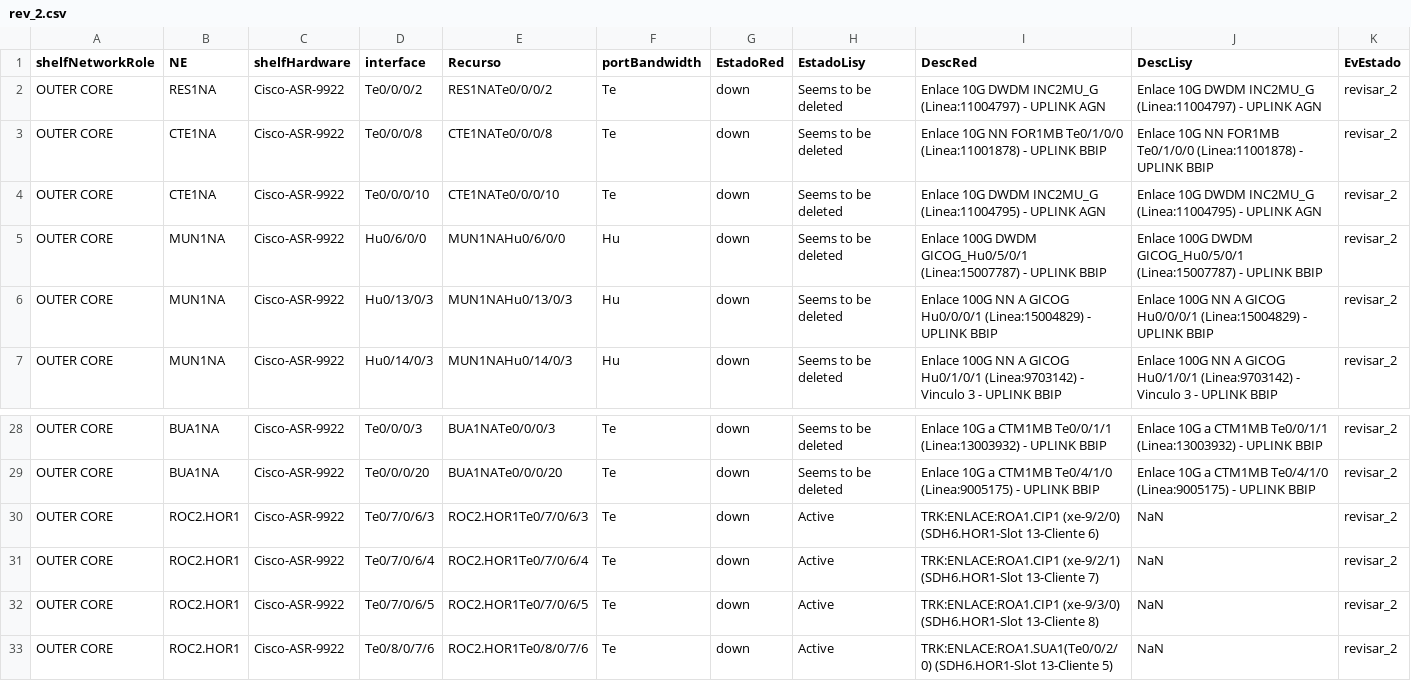
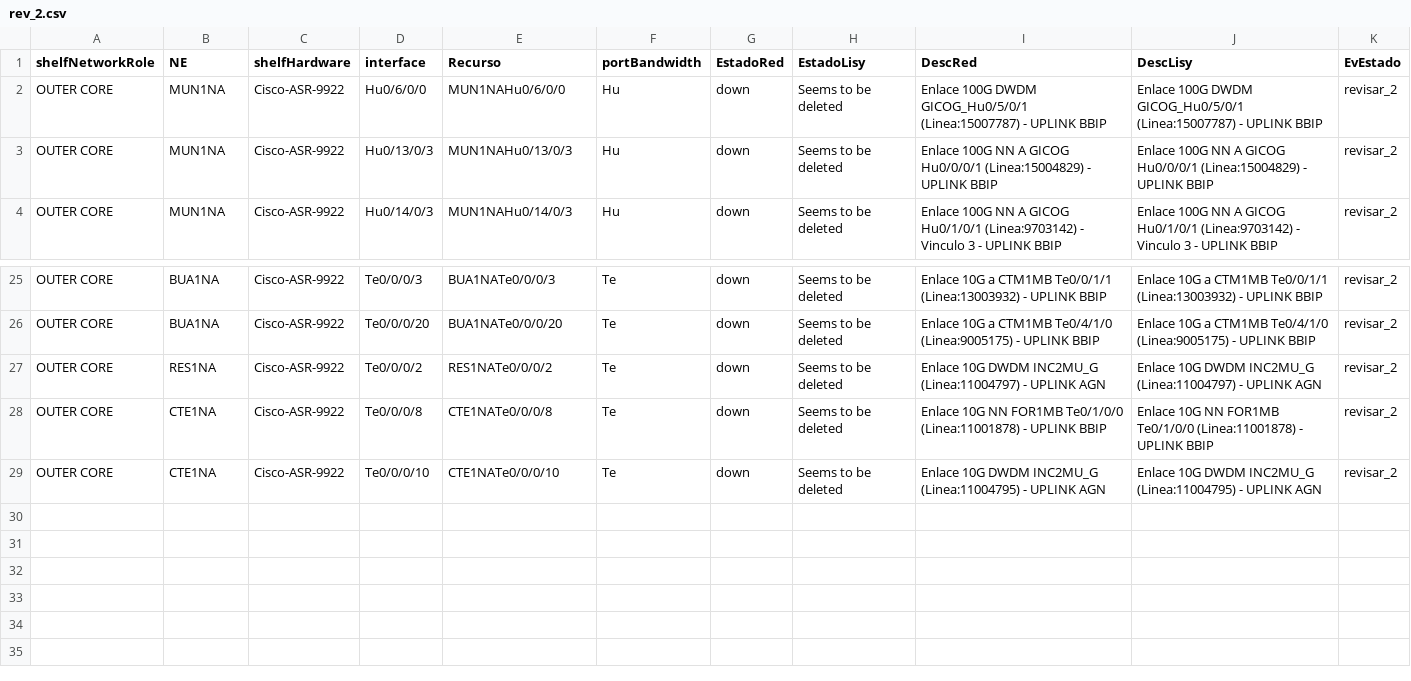
Before and after one commit to aconture/compliance-inner-outer, a CSV file: airflow/reports/auxiliar/rev_2.csv, drawn as a sheet; only a part is shown, gaps mark what is left out.

```diff
--- a/airflow/reports/auxiliar/rev_2.csv
+++ b/airflow/reports/auxiliar/rev_2.csv
@@ -1,5 +1,2 @@
 shelfNetworkRole,NE,shelfHardware,interface,Recurso,portBandwidth,EstadoRed,EstadoLisy,DescRed,DescLisy,EvEstado
-OUTER CORE,RES1NA,Cisco-ASR-9922,Te0/0/0/2,RES1NATe0/0/0/2,Te,down,Seems to be deleted,Enlace 10G DWDM INC2MU_G (Linea:11004797) - UPLINK AGN,Enlace 10G DWDM INC2MU_G (Linea:11004797) - UPLINK AGN,revisar_2
-OUTER CORE,CTE1NA,Cisco-ASR-9922,Te0/0/0/8,CTE1NATe0/0/0/8,Te,down,Seems to be deleted,Enlace 10G NN FOR1MB Te0/1/0/0 (Linea:11001878) - UPLINK BBIP,Enlace 10G NN FOR1MB Te0/1/0/0 (Linea:11001878) - UPLINK BBIP,revisar_2
-OUTER CORE,CTE1NA,Cisco-ASR-9922,Te0/0/0/10,CTE1NATe0/0/0/10,Te,down,Seems to be deleted,Enlace 10G DWDM INC2MU_G (Linea:11004795) - UPLINK AGN,Enlace 10G DWDM INC2MU_G (Linea:11004795) - UPLINK AGN,revisar_2
 OUTER CORE,MUN1NA,Cisco-ASR-9922,Hu0/6/0/0,MUN1NAHu0/6/0/0,Hu,down,Seems to be deleted,Enlace 100G DWDM GICOG_Hu0/5/0/1 (Linea:15007787) - UPLINK BBIP,Enlace 100G DWDM GICOG_Hu0/5/0/1 (Linea:15007787) - UPLINK BBIP,revisar_2
@@ -29,5 +26,4 @@ OUTER CORE,BUA1NA,Cisco-ASR-9922,Te0/0/0/3,BUA1NATe0/0/0/3,Te,down,Seems to be d
 OUTER CORE,BUA1NA,Cisco-ASR-9922,Te0/0/0/20,BUA1NATe0/0/0/20,Te,down,Seems to be deleted,Enlace 10G a CTM1MB Te0/4/1/0 (Linea:9005175) - UPLINK BBIP,Enlace 10G a CTM1MB Te0/4/1/0 (Linea:9005175) - UPLINK BBIP,revisar_2
-OUTER CORE,ROC2.HOR1,Cisco-ASR-9922,Te0/7/0/6/3,ROC2.HOR1Te0/7/0/6/3,Te,down,Active,TRK:ENLACE:ROA1.CIP1 (xe-9/2/0) (SDH6.HOR1-Slot 13-Cliente 6),NaN,revisar_2
-OUTER CORE,ROC2.HOR1,Cisco-ASR-9922,Te0/7/0/6/4,ROC2.HOR1Te0/7/0/6/4,Te,down,Active,TRK:ENLACE:ROA1.CIP1 (xe-9/2/1) (SDH6.HOR1-Slot 13-Cliente 7),NaN,revisar_2
-OUTER CORE,ROC2.HOR1,Cisco-ASR-9922,Te0/7/0/6/5,ROC2.HOR1Te0/7/0/6/5,Te,down,Active,TRK:ENLACE:ROA1.CIP1 (xe-9/3/0) (SDH6.HOR1-Slot 13-Cliente 8),NaN,revisar_2
-OUTER CORE,ROC2.HOR1,Cisco-ASR-9922,Te0/8/0/7/6,ROC2.HOR1Te0/8/0/7/6,Te,down,Active,TRK:ENLACE:ROA1.SUA1(Te0/0/2/0) (SDH6.HOR1-Slot 13-Cliente 5),NaN,revisar_2
+OUTER CORE,RES1NA,Cisco-ASR-9922,Te0/0/0/2,RES1NATe0/0/0/2,Te,down,Seems to be deleted,Enlace 10G DWDM INC2MU_G (Linea:11004797) - UPLINK AGN,Enlace 10G DWDM INC2MU_G (Linea:11004797) - UPLINK AGN,revisar_2
+OUTER CORE,CTE1NA,Cisco-ASR-9922,Te0/0/0/8,CTE1NATe0/0/0/8,Te,down,Seems to be deleted,Enlace 10G NN FOR1MB Te0/1/0/0 (Linea:11001878) - UPLINK BBIP,Enlace 10G NN FOR1MB Te0/1/0/0 (Linea:11001878) - UPLINK BBIP,revisar_2
+OUTER CORE,CTE1NA,Cisco-ASR-9922,Te0/0/0/10,CTE1NATe0/0/0/10,Te,down,Seems to be deleted,Enlace 10G DWDM INC2MU_G (Linea:11004795) - UPLINK AGN,Enlace 10G DWDM INC2MU_G (Linea:11004795) - UPLINK AGN,revisar_2
```
Also changed, not shown: airflow/reports/auxiliar/ok.csv, airflow/reports/auxiliar/ok_reserva.csv, 29 other files.
